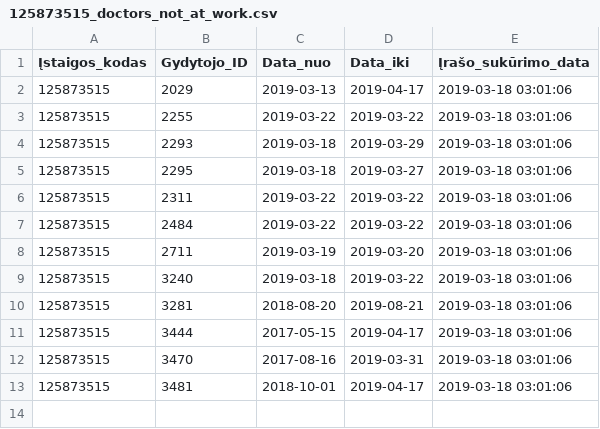
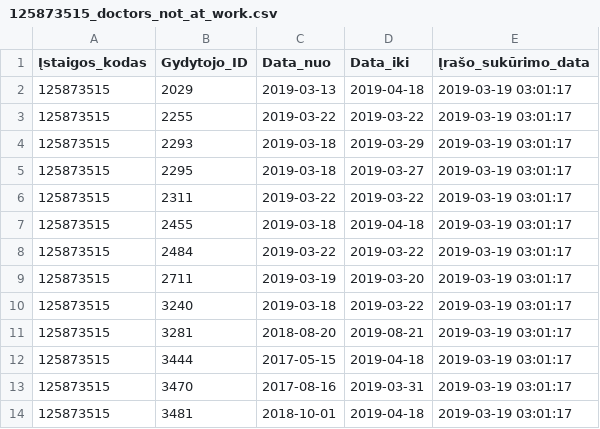
Before and after one commit to vilnius/poliklinikos, a CSV file: data/Centro_poliklinika/Registracija/125873515_doctors_not_at_work.csv, drawn as a sheet.

Commit message:
Centro poliklinika automatic update

```diff
--- a/data/Centro_poliklinika/Registracija/125873515_doctors_not_at_work.csv
+++ b/data/Centro_poliklinika/Registracija/125873515_doctors_not_at_work.csv
@@ -1,13 +1,14 @@
 Įstaigos_kodas;Gydytojo_ID;Data_nuo;Data_iki;Įrašo_sukūrimo_data
-125873515;2029;2019-03-13;2019-04-17;2019-03-18 03:01:06
-125873515;2255;2019-03-22;2019-03-22;2019-03-18 03:01:06
-125873515;2293;2019-03-18;2019-03-29;2019-03-18 03:01:06
-125873515;2295;2019-03-18;2019-03-27;2019-03-18 03:01:06
-125873515;2311;2019-03-22;2019-03-22;2019-03-18 03:01:06
-125873515;2484;2019-03-22;2019-03-22;2019-03-18 03:01:06
-125873515;2711;2019-03-19;2019-03-20;2019-03-18 03:01:06
-125873515;3240;2019-03-18;2019-03-22;2019-03-18 03:01:06
-125873515;3281;2018-08-20;2019-08-21;2019-03-18 03:01:06
-125873515;3444;2017-05-15;2019-04-17;2019-03-18 03:01:06
-125873515;3470;2017-08-16;2019-03-31;2019-03-18 03:01:06
-125873515;3481;2018-10-01;2019-04-17;2019-03-18 03:01:06
+125873515;2029;2019-03-13;2019-04-18;2019-03-19 03:01:17
+125873515;2255;2019-03-22;2019-03-22;2019-03-19 03:01:17
+125873515;2293;2019-03-18;2019-03-29;2019-03-19 03:01:17
+125873515;2295;2019-03-18;2019-03-27;2019-03-19 03:01:17
+125873515;2311;2019-03-22;2019-03-22;2019-03-19 03:01:17
+125873515;2455;2019-03-18;2019-04-18;2019-03-19 03:01:17
+125873515;2484;2019-03-22;2019-03-22;2019-03-19 03:01:17
+125873515;2711;2019-03-19;2019-03-20;2019-03-19 03:01:17
+125873515;3240;2019-03-18;2019-03-22;2019-03-19 03:01:17
+125873515;3281;2018-08-20;2019-08-21;2019-03-19 03:01:17
+125873515;3444;2017-05-15;2019-04-18;2019-03-19 03:01:17
+125873515;3470;2017-08-16;2019-03-31;2019-03-19 03:01:17
+125873515;3481;2018-10-01;2019-04-18;2019-03-19 03:01:17
```
Also changed, not shown: data/Centro_poliklinika/Registracija/125873515_family_doctors_list.csv, 1 other file.
